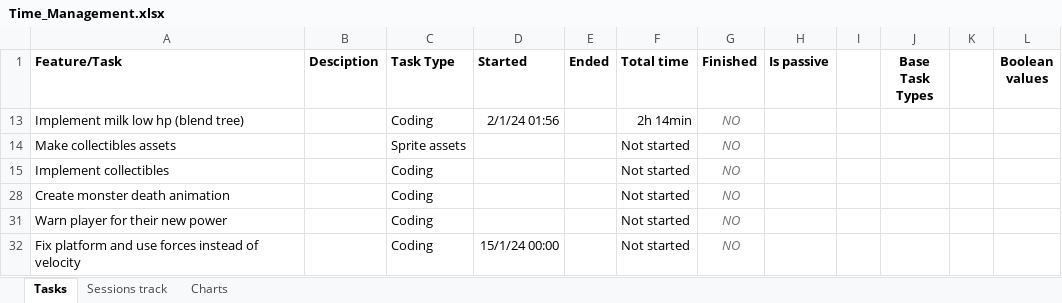
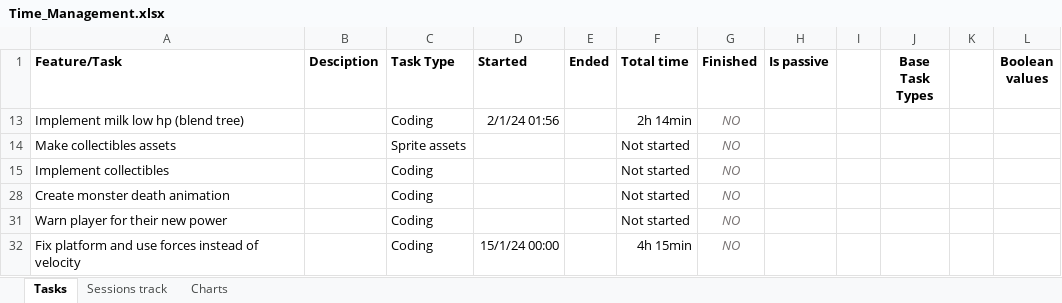
Before and after one commit to AdriKat2022/find-mocha, an Excel workbook: Time_Management.xlsx, sheet Tasks, drawn as a sheet; values as stored, in another font and other column widths than the file's, no borders; charts and pictures and conditional formats and table styles not drawn; the diff names each change by its address in the sheet, - before the commit and + after, or states it on an @@ line.

```diff
--- a/Time_Management.xlsx (sheet Tasks)
+++ b/Time_Management.xlsx (sheet Tasks)
-F32 (Total time): Not started
+F32 (Total time): 4h 15min
```
Also changed, not shown: sheet Sessions track, sheet Charts, 2 other files.
